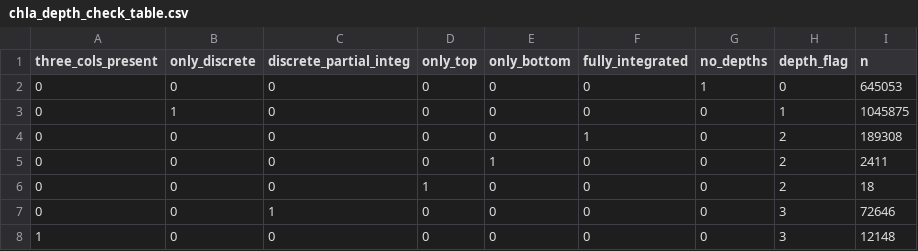
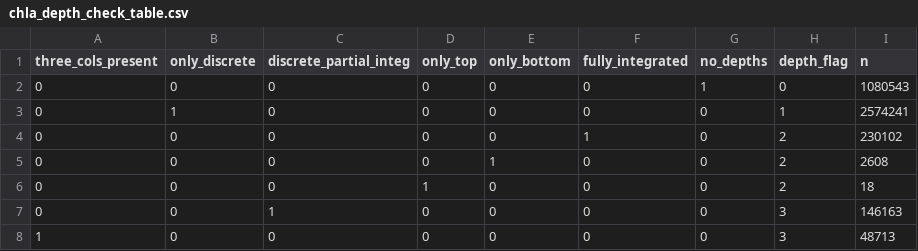
Before and after one commit to AquaSat/AquaMatch_harmonize_WQP, a CSV file: 3_harmonize/out/chla_depth_check_table.csv, drawn as a sheet.

```diff
--- a/3_harmonize/out/chla_depth_check_table.csv
+++ b/3_harmonize/out/chla_depth_check_table.csv
@@ -1,8 +1,8 @@
 three_cols_present,only_discrete,discrete_partial_integ,only_top,only_bottom,fully_integrated,no_depths,depth_flag,n
-0,0,0,0,0,0,1,0,645053
-0,1,0,0,0,0,0,1,1045875
-0,0,0,0,0,1,0,2,189308
-0,0,0,0,1,0,0,2,2411
+0,0,0,0,0,0,1,0,1080543
+0,1,0,0,0,0,0,1,2574241
+0,0,0,0,0,1,0,2,230102
+0,0,0,0,1,0,0,2,2608
 0,0,0,1,0,0,0,2,18
-0,0,1,0,0,0,0,3,72646
-1,0,0,0,0,0,0,3,12148
+0,0,1,0,0,0,0,3,146163
+1,0,0,0,0,0,0,3,48713
```
Also changed, not shown: 1_inventory/log/summary_wqp_inventory.csv, 2_download/log/summary_wqp_data.csv, 39 other files.
